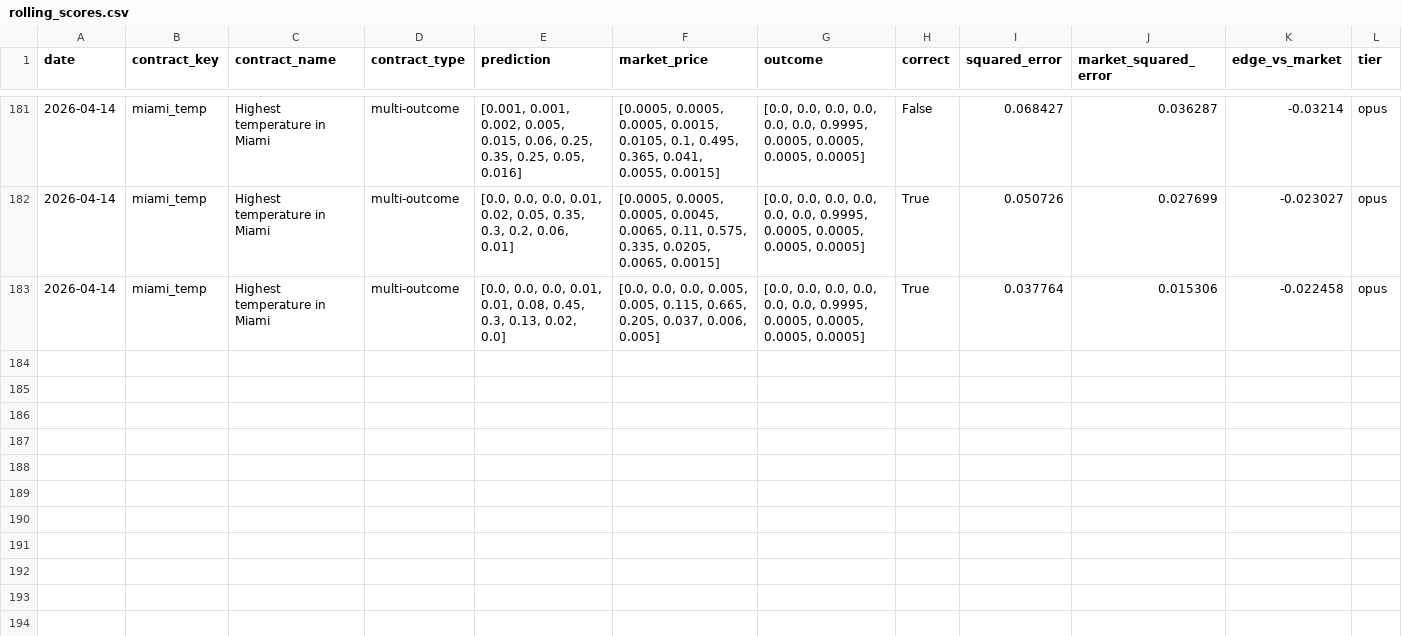
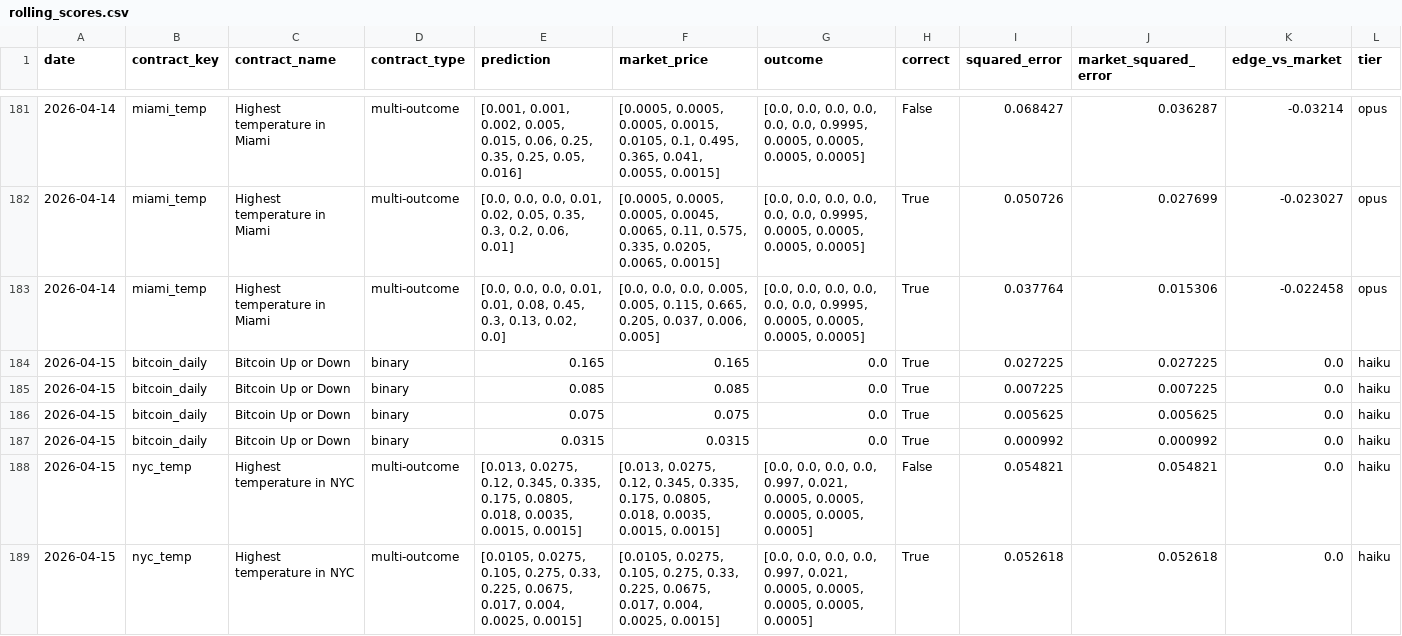
Before and after one commit to pairie-koh/Trading-Agents-on-Polymarket, a CSV file: data/rolling_scores.csv, drawn as a sheet; only a part is shown, gaps mark what is left out; rows hold the shown columns only; the diff covers the shown part only; the diff names each change by its address in the sheet, - before the commit and + after, or states it on an @@ line.

Commit message:
data: 2026-04-16T03:32:26Z

```diff
--- a/data/rolling_scores.csv
+++ b/data/rolling_scores.csv
+row 184: 2026-04-15 | bitcoin_daily | Bitcoin Up or Down | binary | 0.165 | 0.165 | 0.0 | True | 0.027225 | 0.027225 | 0.0 | haiku
+row 185: 2026-04-15 | bitcoin_daily | Bitcoin Up or Down | binary | 0.085 | 0.085 | 0.0 | True | 0.007225 | 0.007225 | 0.0 | haiku
+row 186: 2026-04-15 | bitcoin_daily | Bitcoin Up or Down | binary | 0.075 | 0.075 | 0.0 | True | 0.005625 | 0.005625 | 0.0 | haiku
+row 187: 2026-04-15 | bitcoin_daily | Bitcoin Up or Down | binary | 0.0315 | 0.0315 | 0.0 | True | 0.000992 | 0.000992 | 0.0 | haiku
+row 188: 2026-04-15 | nyc_temp | Highest temperature in NYC | multi-outcome | [0.013, 0.0275, 0.12, 0.345, 0.335, 0.175, 0.0805, 0.018, 0.0035, 0.0015, 0.0015] | [0.013, 0.0275, 0.12, 0.345, 0.335, 0.175, 0.0805, 0.018, 0.0035, 0.0015, 0.0015] | [0.0, 0.0, 0.0, 0.0, 0.997, 0.021, 0.0005, 0.0005, 0.0005, 0.0005, 0.0005] | False | 0.054821 | 0.054821 | 0.0 | haiku
+row 189: 2026-04-15 | nyc_temp | Highest temperature in NYC | multi-outcome | [0.0105, 0.0275, 0.105, 0.275, 0.33, 0.225, 0.0675, 0.017, 0.004, 0.0025, 0.0015] | [0.0105, 0.0275, 0.105, 0.275, 0.33, 0.225, 0.0675, 0.017, 0.004, 0.0025, 0.0015] | [0.0, 0.0, 0.0, 0.0, 0.997, 0.021, 0.0005, 0.0005, 0.0005, 0.0005, 0.0005] | True | 0.052618 | 0.052618 | 0.0 | haiku
```
Also changed, not shown: 6 added rows elsewhere in this file, data/scores_history.csv, 2 other files.
